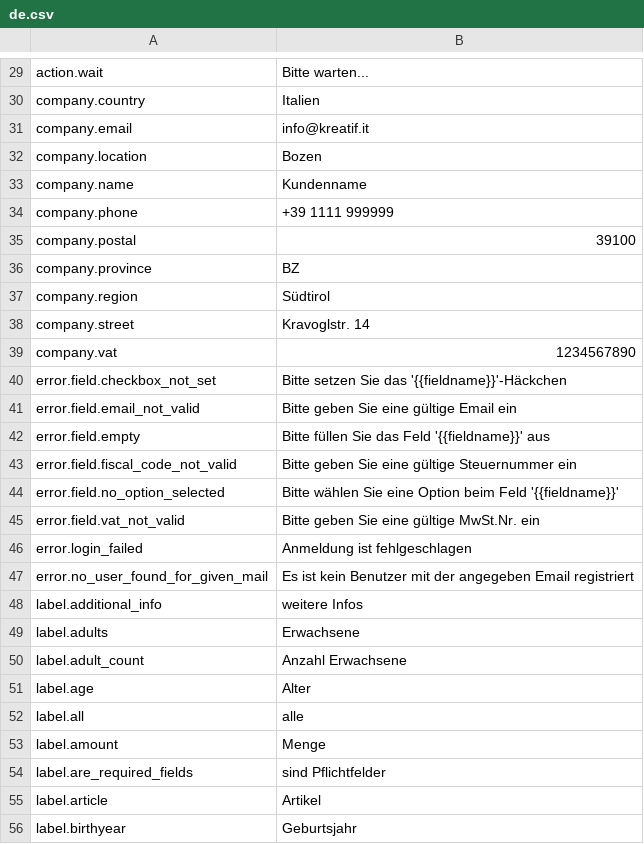
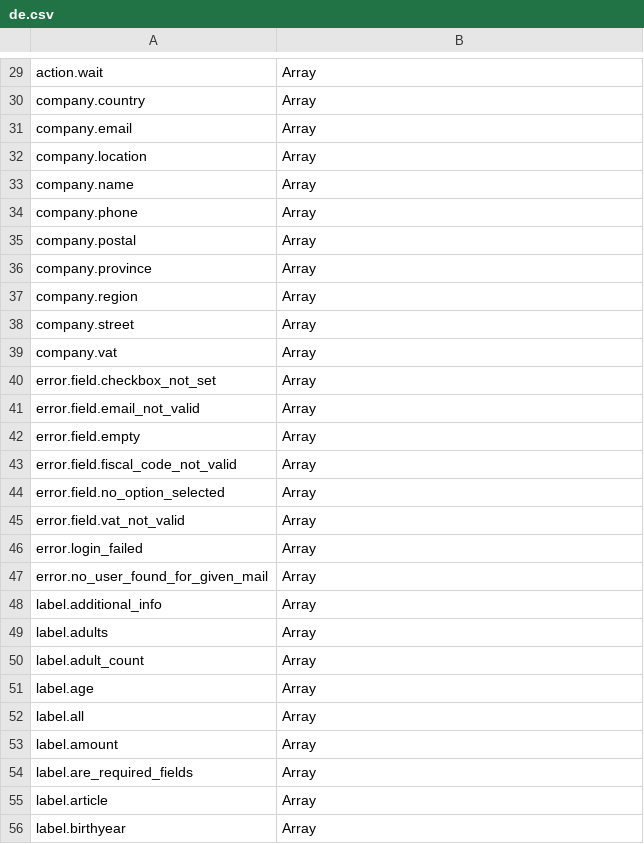
Before and after one commit to lexplatt/redaxo_sprog, a CSV file: translations/de.csv, drawn as a sheet; only a part is shown, gaps mark what is left out; the diff covers the shown part only; the diff names each change by its address in the sheet, - before the commit and + after, or states it on an @@ line.

```diff
--- a/translations/de.csv
+++ b/translations/de.csv
-B29: Bitte warten...
+B29: Array
-B30: Italien
+B30: Array
-B31: info@kreatif.it
+B31: Array
-B32: Bozen
+B32: Array
-B33: Kundenname
+B33: Array
-B34: +39 1111 999999
+B34: Array
-B35: 39100
+B35: Array
-B36: BZ
+B36: Array
-B37: Südtirol
+B37: Array
-B38: Kravoglstr. 14
+B38: Array
-B39: 1234567890
+B39: Array
-B40: Bitte setzen Sie das '{{fieldname}}'-Häckchen
+B40: Array
-B41: Bitte geben Sie eine gültige Email ein
+B41: Array
-B42: Bitte füllen Sie das Feld '{{fieldname}}' aus
+B42: Array
-B43: Bitte geben Sie eine gültige Steuernummer ein
+B43: Array
-B44: Bitte wählen Sie eine Option beim Feld '{{fieldname}}'
+B44: Array
-B45: Bitte geben Sie eine gültige MwSt.Nr. ein
+B45: Array
-B46: Anmeldung ist fehlgeschlagen
+B46: Array
-B47: Es ist kein Benutzer mit der angegeben Email registriert
+B47: Array
-B48: weitere Infos
+B48: Array
-B49: Erwachsene
+B49: Array
-B50: Anzahl Erwachsene
+B50: Array
-B51: Alter
+B51: Array
-B52: alle
+B52: Array
-B53: Menge
+B53: Array
-B54: sind Pflichtfelder
+B54: Array
-B55: Artikel
+B55: Array
-B56: Geburtsjahr
+B56: Array
```
Also changed, not shown: 5 added rows and 155 edited cells elsewhere in this file, translations/it.csv.
